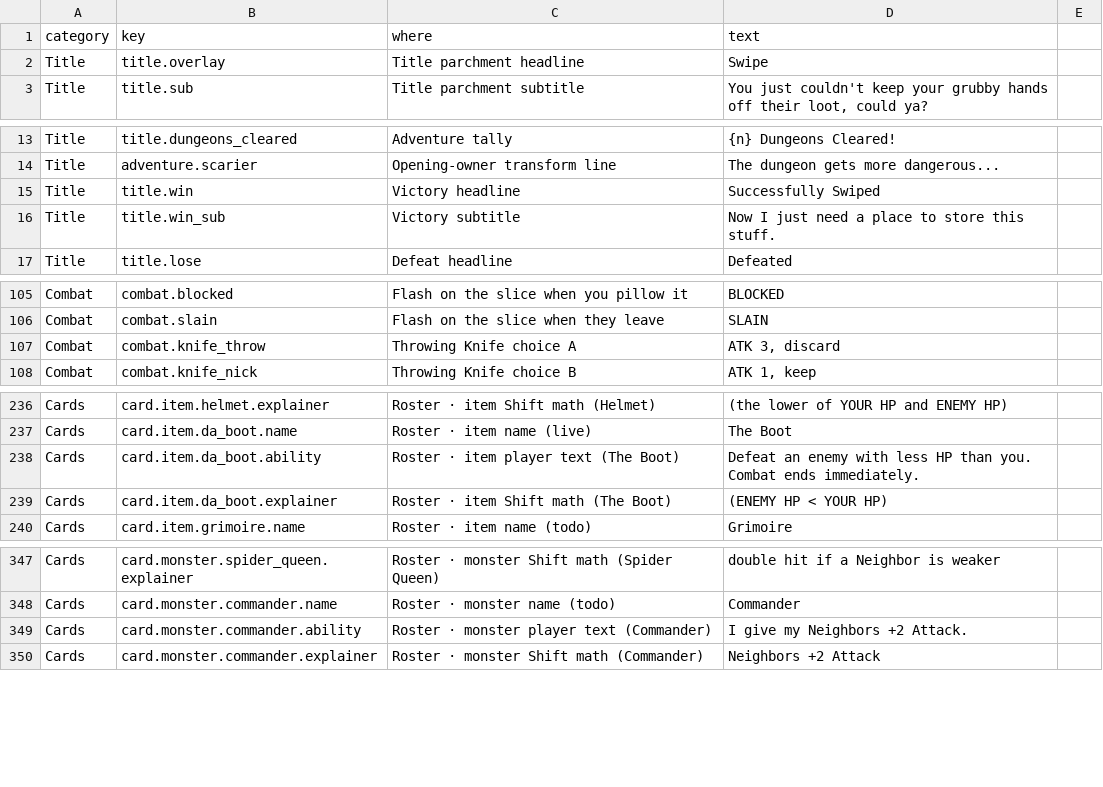
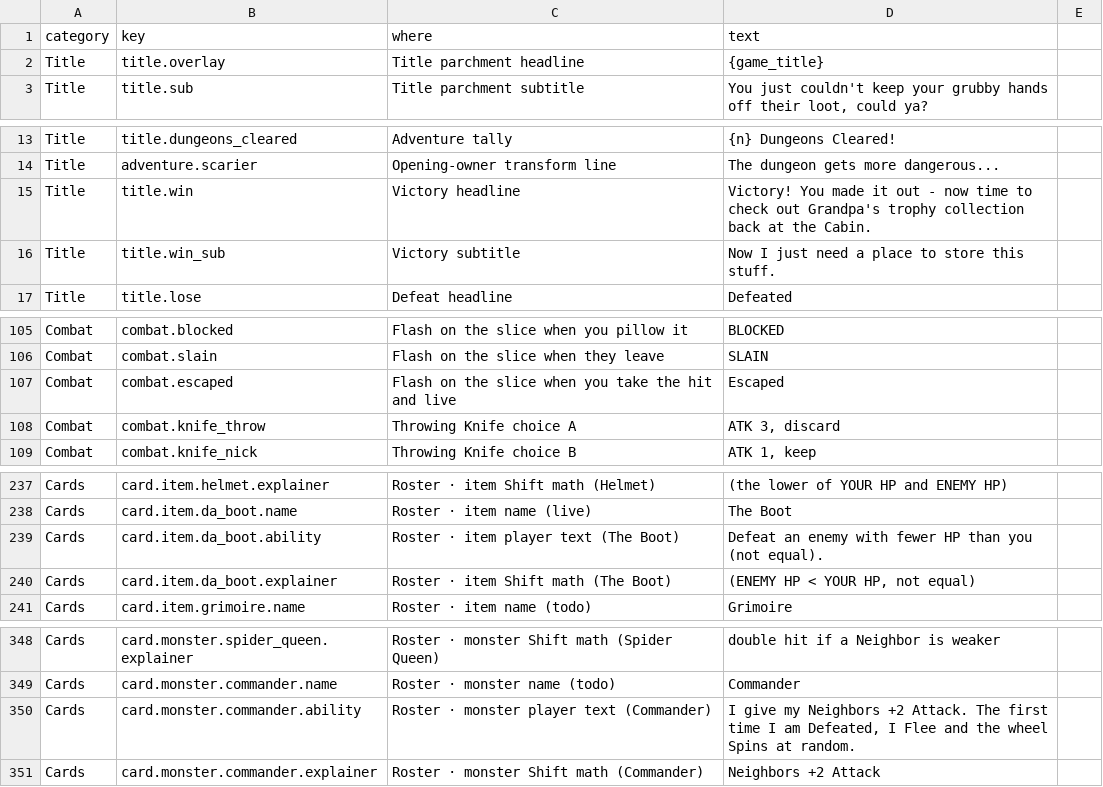
Before and after one commit to Nathan-Elequin/swipe, a CSV file: data/player-copy.csv, drawn as a sheet; only a part is shown, gaps mark what is left out.

```diff
--- a/data/player-copy.csv
+++ b/data/player-copy.csv
@@ -1,3 +1,3 @@
 category,key,where,text
-Title,title.overlay,Title parchment headline,Swipe
+Title,title.overlay,Title parchment headline,{game_title}
 Title,title.sub,Title parchment subtitle,"You just couldn't keep your grubby hands off their loot, could ya?"
@@ -14,3 +14,3 @@ Title,title.dungeons_cleared,Adventure tally,{n} Dungeons Cleared!
 Title,adventure.scarier,Opening-owner transform line,The dungeon gets more dangerous...
-Title,title.win,Victory headline,Successfully Swiped
+Title,title.win,Victory headline,Victory! You made it out - now time to check out Grandpa's trophy collection back at the Cabin.
 Title,title.win_sub,Victory subtitle,Now I just need a place to store this stuff.
@@ -252,2 +252,3 @@ Combat,combat.blocked,Flash on the slice when you pillow it,BLOCKED
 Combat,combat.slain,Flash on the slice when they leave,SLAIN
+Combat,combat.escaped,Flash on the slice when you take the hit and live,Escaped
 Combat,combat.knife_throw,Throwing Knife choice A,"ATK 3, discard"
@@ -383,4 +384,4 @@ Cards,card.item.helmet.explainer,Roster · item Shift math (Helmet),(the lower o
 Cards,card.item.da_boot.name,Roster · item name (live),The Boot
-Cards,card.item.da_boot.ability,Roster · item player text (The Boot),Defeat an enemy with less HP than you. Combat ends immediately.
-Cards,card.item.da_boot.explainer,Roster · item Shift math (The Boot),(ENEMY HP < YOUR HP)
+Cards,card.item.da_boot.ability,Roster · item player text (The Boot),Defeat an enemy with fewer HP than you (not equal).
+Cards,card.item.da_boot.explainer,Roster · item Shift math (The Boot),"(ENEMY HP < YOUR HP, not equal)"
 Cards,card.item.grimoire.name,Roster · item name (todo),Grimoire
@@ -494,3 +495,3 @@ Cards,card.monster.spider_queen.explainer,Roster · monster Shift math (Spider Q
 Cards,card.monster.commander.name,Roster · monster name (todo),Commander
-Cards,card.monster.commander.ability,Roster · monster player text (Commander),I give my Neighbors +2 Attack.
+Cards,card.monster.commander.ability,Roster · monster player text (Commander),"I give my Neighbors +2 Attack. The first time I am Defeated, I Flee and the wheel Spins at random."
 Cards,card.monster.commander.explainer,Roster · monster Shift math (Commander),Neighbors +2 Attack
```
Also changed, not shown: 21 other files.
